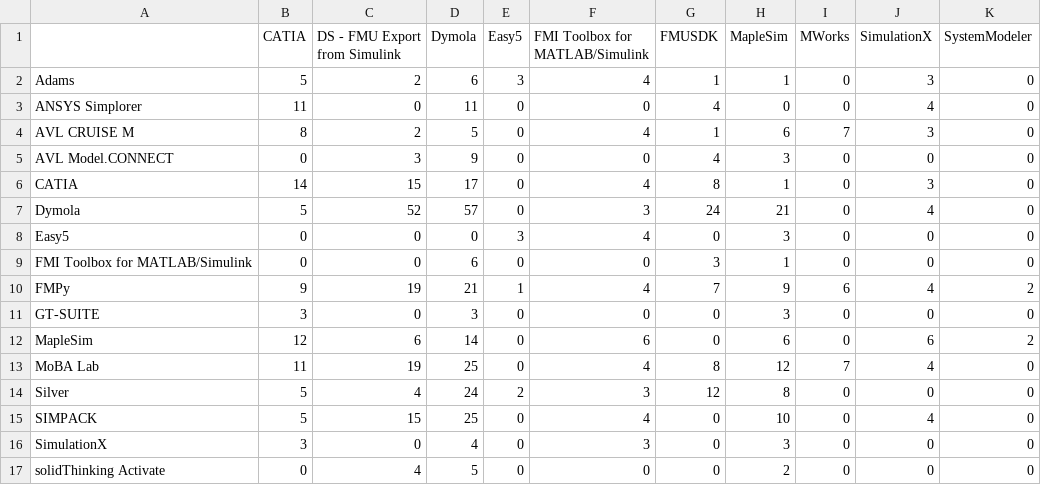
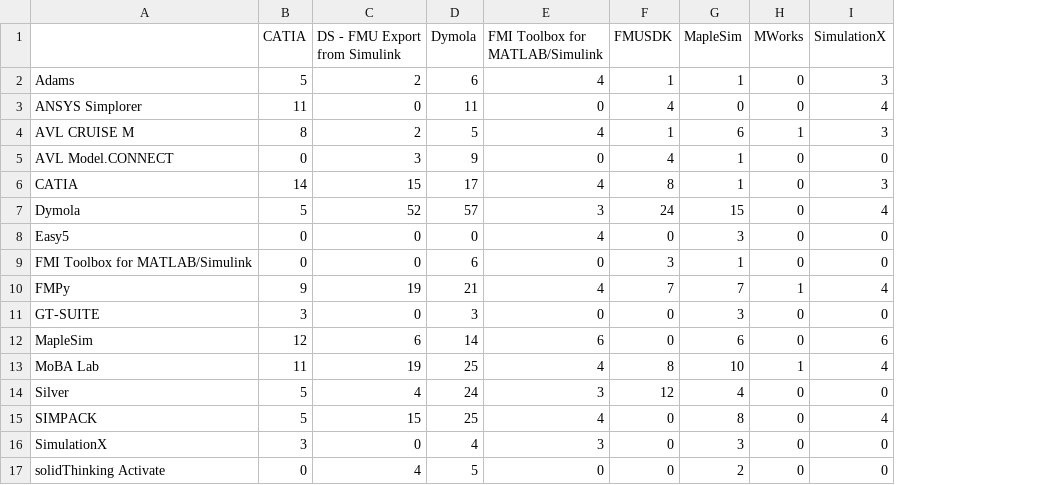
Before and after one commit to modelica/fmi-standard.org, a CSV file: _data/cross-check/fmi2-me-win64.csv, drawn as a sheet; removed rows and columns are numbered as before the commit, all else as after; the diff names each change by its address in the sheet, - before the commit and + after, or states it on an @@ line.

Commit message:
Adding cross-check results from CI (build 101)

```diff
--- a/_data/cross-check/fmi2-me-win64.csv
+++ b/_data/cross-check/fmi2-me-win64.csv
-column E (Easy5), rows 2-17: 3 | 0 | 0 | 0 | 0 | 0 | 3 | 0 | 1 | 0 | 0 | 0 | 2 | 0 | 0 | 0
-column K (SystemModeler), rows 2-17: 0 | 0 | 0 | 0 | 0 | 0 | 0 | 0 | 2 | 0 | 2 | 0 | 0 | 0 | 0 | 0
-H4 (MWorks): 7
+H4 (MWorks): 1
-G5 (MapleSim): 3
+G5 (MapleSim): 1
-G7 (MapleSim): 21
+G7 (MapleSim): 15
-G10 (MapleSim): 9
+G10 (MapleSim): 7
-H10 (MWorks): 6
+H10 (MWorks): 1
-G13 (MapleSim): 12
+G13 (MapleSim): 10
-H13 (MWorks): 7
+H13 (MWorks): 1
-G14 (MapleSim): 8
+G14 (MapleSim): 4
-G15 (MapleSim): 10
+G15 (MapleSim): 8
```
Also changed, not shown: _data/cross-check/fmi2-cs-win32.csv, _data/cross-check/fmi2-cs-win64.csv, 9 other files.
